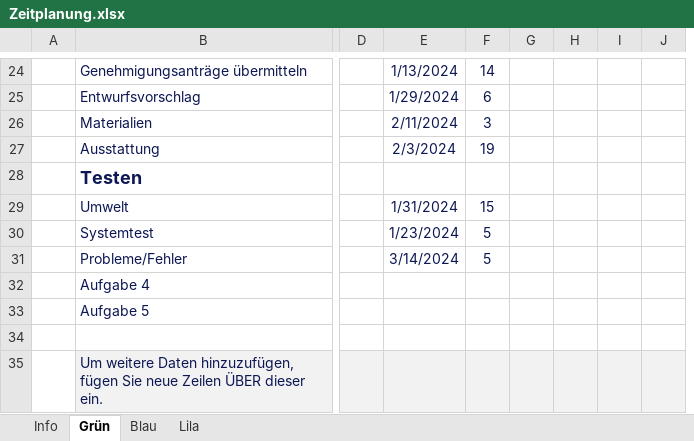
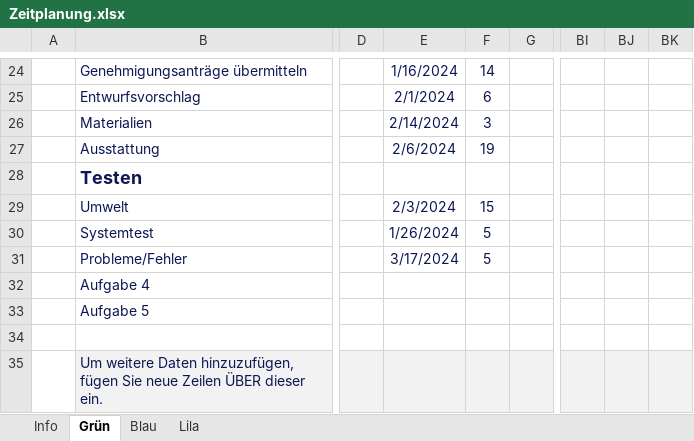
Before and after one commit to jan-wun/PSE_Endless-Runner-Game, an Excel workbook: docs/Zeitplanung.xlsx, sheet Grün, drawn as a sheet; only a part is shown, gaps mark what is left out; values as stored, in another font and other column widths than the file's, no borders; conditional formats and table styles not drawn; removed rows and columns are numbered as before the commit, all else as after; the diff covers the shown part only; the diff names each change by its address in the sheet, - before the commit and + after, or states it on an @@ line.

```diff
--- a/docs/Zeitplanung.xlsx (sheet Grün)
+++ b/docs/Zeitplanung.xlsx (sheet Grün)
-column H, empty
-column I, empty
-column J, empty
+column BI, empty
+column BJ, empty
+column BK, empty
-E24: 1/13/2024
+E24: 1/16/2024
-E25: 1/29/2024
+E25: 2/1/2024
-E26: 2/11/2024
+E26: 2/14/2024
-E27: 2/3/2024
+E27: 2/6/2024
-E29: 1/31/2024
+E29: 2/3/2024
-E30: 1/23/2024
+E30: 1/26/2024
-E31: 3/14/2024
+E31: 3/17/2024
```
Also changed, not shown: 23 edited cells, cell formats and merged cells elsewhere in this sheet, sheet Lila, sheet Blau, formulas that keep their value, 11 other files.
